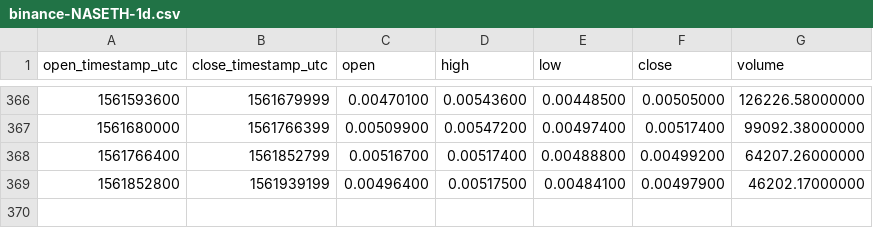
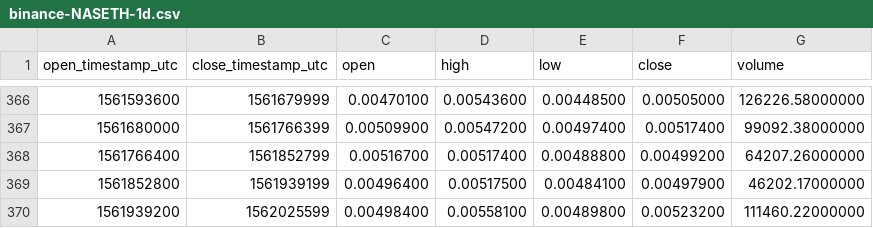
Before and after one commit to cryptobigbro/binance-NASETH, a CSV file: binance-NASETH-1d.csv, drawn as a sheet; only a part is shown, gaps mark what is left out; the diff names each change by its address in the sheet, - before the commit and + after, or states it on an @@ line.

```diff
--- a/binance-NASETH-1d.csv
+++ b/binance-NASETH-1d.csv
+row 370: 1561939200 | 1562025599 | 0.00498400 | 0.00558100 | 0.00489800 | 0.00523200 | 111460.22000000
```
Also changed, not shown: binance-NASETH-1h.csv.
